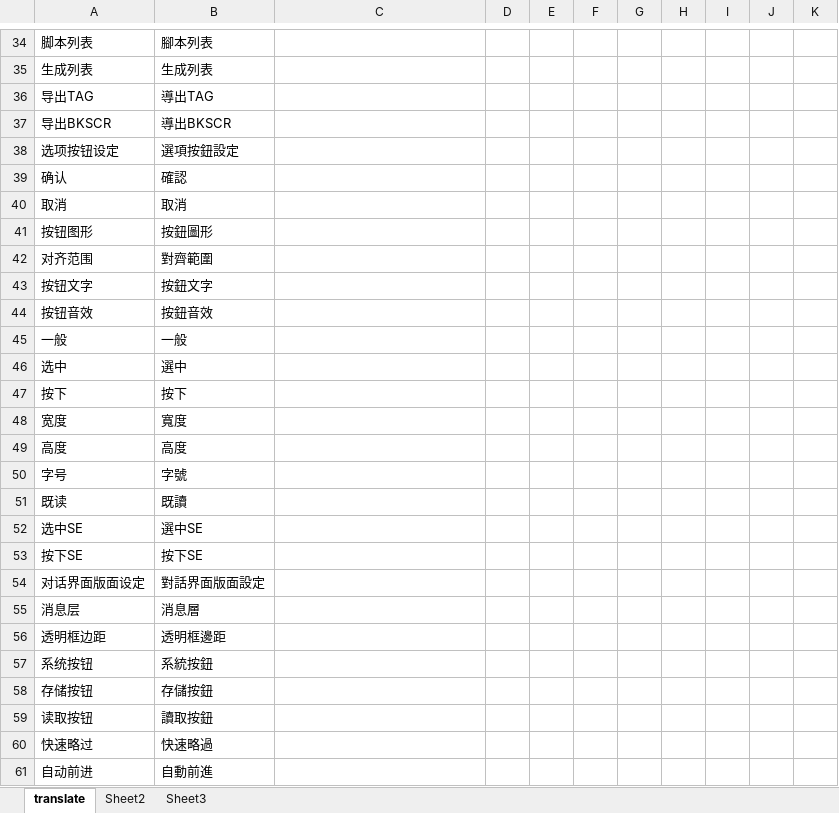
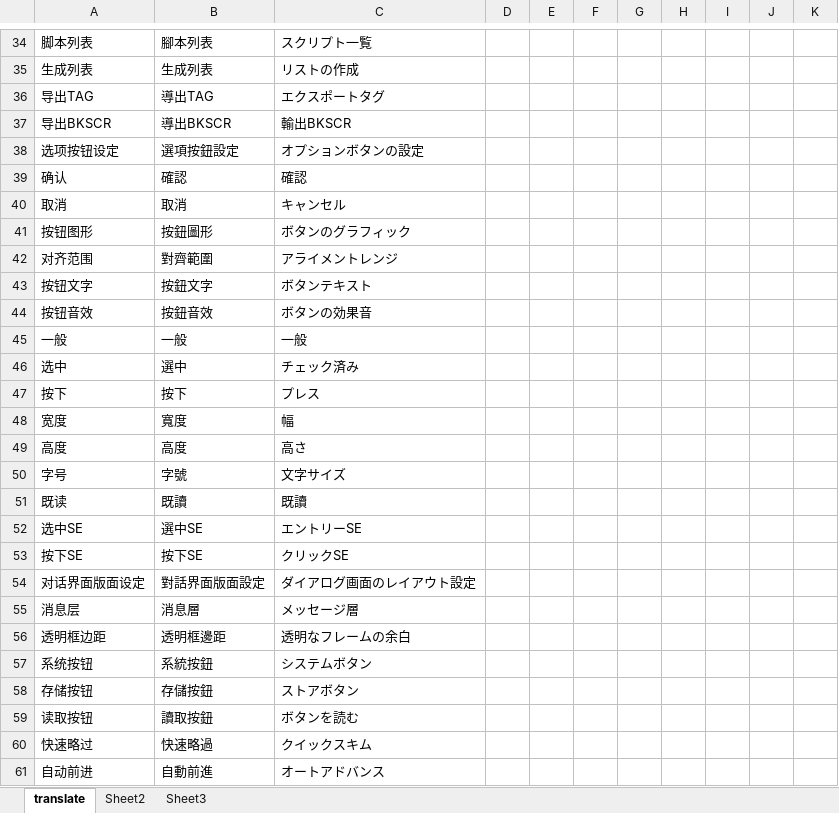
Before and after one commit to nextgal/the-nvl-maker, an Excel workbook: translate_database.xlsm, sheet translate, drawn as a sheet; only a part is shown, gaps mark what is left out; values as stored, in another font and other column widths than the file's, no borders; charts and pictures and conditional formats not drawn; the diff covers the shown part only; the diff names each change by its address in the sheet, - before the commit and + after, or states it on an @@ line.

```diff
--- a/translate_database.xlsm (sheet translate)
+++ b/translate_database.xlsm (sheet translate)
-C34: (empty)
+C34: スクリプト一覧
-C35: (empty)
+C35: リストの作成
-C36: (empty)
+C36: エクスポートタグ
-C37: (empty)
+C37: 輸出BKSCR
-C38: (empty)
+C38: オプションボタンの設定
-C39: (empty)
+C39: 確認
-C40: (empty)
+C40: キャンセル
-C41: (empty)
+C41: ボタンのグラフィック
-C42: (empty)
+C42: アライメントレンジ
-C43: (empty)
+C43: ボタンテキスト
-C44: (empty)
+C44: ボタンの効果音
-C45: (empty)
+C45: 一般
-C46: (empty)
+C46: チェック済み
-C47: (empty)
+C47: プレス
-C48: (empty)
+C48: 幅
-C49: (empty)
+C49: 高さ
-C50: (empty)
+C50: 文字サイズ
-C51: (empty)
+C51: 既讀
-C52: (empty)
+C52: エントリーSE
-C53: (empty)
+C53: クリックSE
-C54: (empty)
+C54: ダイアログ画面のレイアウト設定
-C55: (empty)
+C55: メッセージ層
-C56: (empty)
+C56: 透明なフレームの余白
-C57: (empty)
+C57: システムボタン
-C58: (empty)
+C58: ストアボタン
-C59: (empty)
+C59: ボタンを読む
-C60: (empty)
+C60: クイックスキム
-C61: (empty)
+C61: オートアドバンス
```
Also changed, not shown: 3 added rows and 603 edited cells elsewhere in this sheet, 1 other file.
